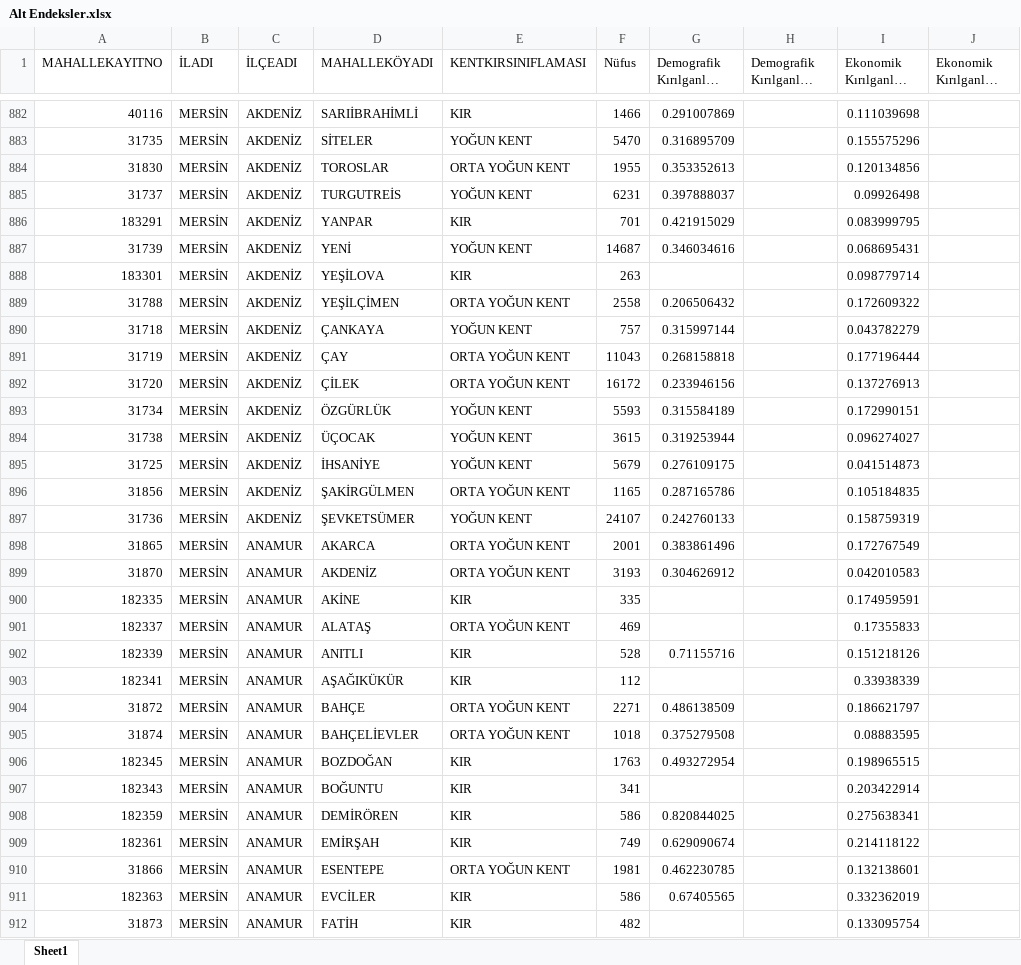
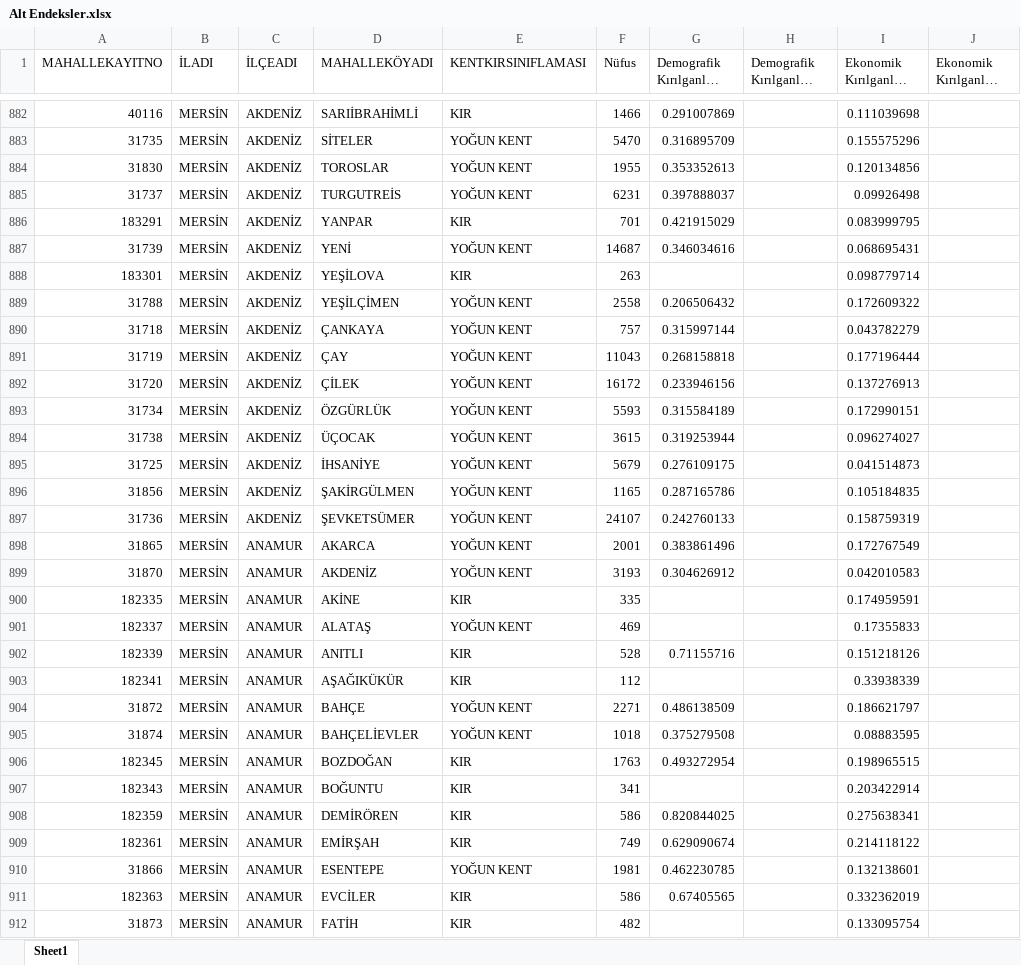
Before and after one commit to urbanhobbit/cka-haritalama, an Excel workbook: data/Alt Endeksler.xlsx, sheet Sheet1, drawn as a sheet; only a part is shown, gaps mark what is left out; long unchanged cells end in …; values as stored, in another font and other column widths than the file's, no borders; the diff covers the shown part only; the diff names each change by its address in the sheet, - before the commit and + after, or states it on an @@ line.

```diff
--- a/data/Alt Endeksler.xlsx (sheet Sheet1)
+++ b/data/Alt Endeksler.xlsx (sheet Sheet1)
-E884 (KENTKIRSINIFLAMASI): ORTA YOĞUN KENT
+E884 (KENTKIRSINIFLAMASI): YOĞUN KENT
-E889 (KENTKIRSINIFLAMASI): ORTA YOĞUN KENT
+E889 (KENTKIRSINIFLAMASI): YOĞUN KENT
-E891:E892 (KENTKIRSINIFLAMASI): ORTA YOĞUN KENT
+E891:E892 (KENTKIRSINIFLAMASI): YOĞUN KENT
-E896 (KENTKIRSINIFLAMASI): ORTA YOĞUN KENT
+E896 (KENTKIRSINIFLAMASI): YOĞUN KENT
-E898:E899 (KENTKIRSINIFLAMASI): ORTA YOĞUN KENT
+E898:E899 (KENTKIRSINIFLAMASI): YOĞUN KENT
-E901 (KENTKIRSINIFLAMASI): ORTA YOĞUN KENT
+E901 (KENTKIRSINIFLAMASI): YOĞUN KENT
-E904:E905 (KENTKIRSINIFLAMASI): ORTA YOĞUN KENT
+E904:E905 (KENTKIRSINIFLAMASI): YOĞUN KENT
-E910 (KENTKIRSINIFLAMASI): ORTA YOĞUN KENT
+E910 (KENTKIRSINIFLAMASI): YOĞUN KENT
```
Also changed, not shown: 194 edited cells elsewhere in this sheet, data/Endeksler.xlsx.
